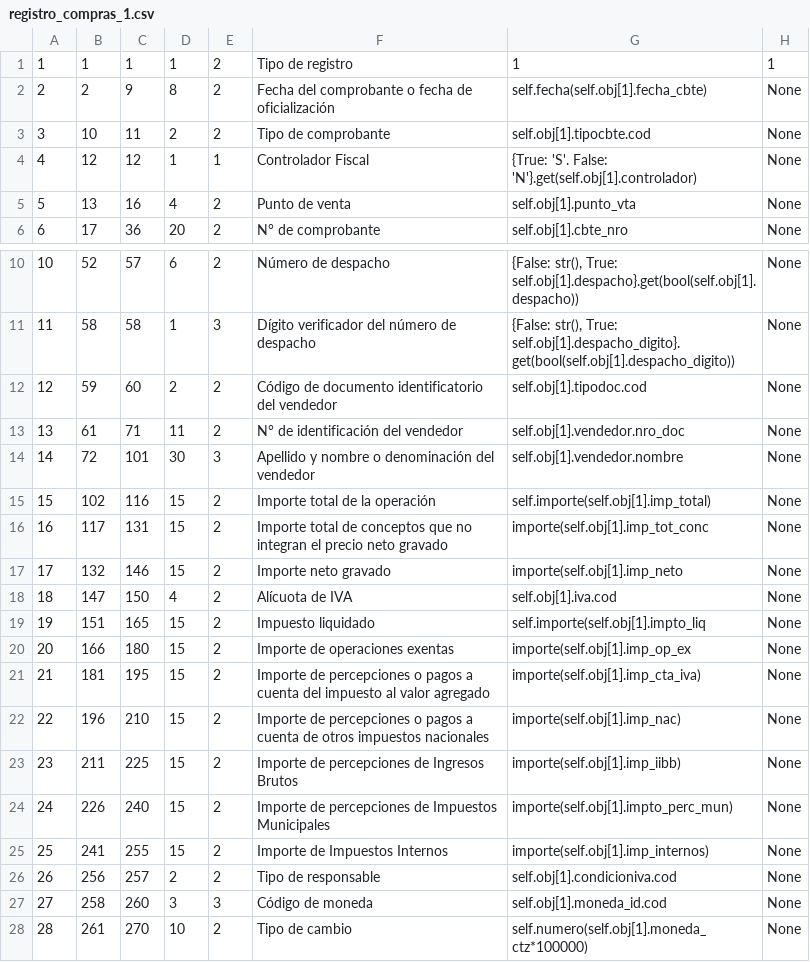
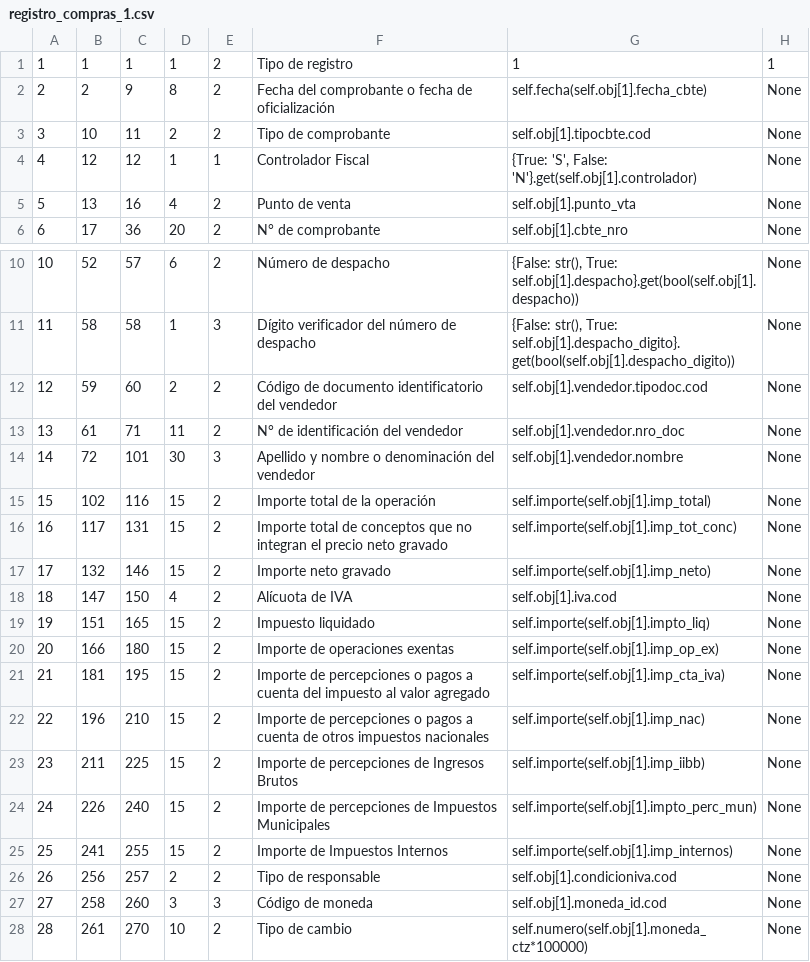
Before and after one commit to AndresVillan/pyafipws.web2py-app, a CSV file: private/registro_compras_1.csv, drawn as a sheet; only a part is shown, gaps mark what is left out.

Commit message:
Agrego formulario de compras. Reparo modelo de duplicados compras tipo 1

```diff
--- a/private/registro_compras_1.csv
+++ b/private/registro_compras_1.csv
@@ -3,3 +3,3 @@
 3,10,11,2,2,"Tipo de comprobante","self.obj[1].tipocbte.cod","None"
-4,12,12,1,1,"Controlador Fiscal","{True: 'S'. False: 'N'}.get(self.obj[1].controlador)","None"
+4,12,12,1,1,"Controlador Fiscal","{True: 'S', False: 'N'}.get(self.obj[1].controlador)","None"
 5,13,16,4,2,"Punto de venta","self.obj[1].punto_vta","None"
@@ -11,3 +11,3 @@
 11,58,58,1,3,"Dígito verificador del número de despacho","{False: str(), True: self.obj[1].despacho_digito}.get(bool(self.obj[1].despacho_digito))","None"
-12,59,60,2,2,"Código de documento identificatorio del vendedor","self.obj[1].tipodoc.cod","None"
+12,59,60,2,2,"Código de documento identificatorio del vendedor","self.obj[1].vendedor.tipodoc.cod","None"
 13,61,71,11,2,"N° de identificación del vendedor","self.obj[1].vendedor.nro_doc","None"
@@ -15,12 +15,12 @@
 15,102,116,15,2,"Importe total de la operación","self.importe(self.obj[1].imp_total)","None"
-16,117,131,15,2,"Importe total de conceptos que no integran el precio neto gravado","importe(self.obj[1].imp_tot_conc","None"
-17,132,146,15,2,"Importe neto gravado","importe(self.obj[1].imp_neto","None"
+16,117,131,15,2,"Importe total de conceptos que no integran el precio neto gravado","self.importe(self.obj[1].imp_tot_conc)","None"
+17,132,146,15,2,"Importe neto gravado","self.importe(self.obj[1].imp_neto)","None"
 18,147,150,4,2,"Alícuota de IVA","self.obj[1].iva.cod","None"
-19,151,165,15,2,"Impuesto liquidado","self.importe(self.obj[1].impto_liq","None"
-20,166,180,15,2,"Importe de operaciones exentas","importe(self.obj[1].imp_op_ex","None"
-21,181,195,15,2,"Importe de percepciones o pagos a cuenta del impuesto al valor agregado","importe(self.obj[1].imp_cta_iva)","None"
-22,196,210,15,2,"Importe de percepciones o pagos a cuenta de otros impuestos nacionales","importe(self.obj[1].imp_nac)","None"
-23,211,225,15,2,"Importe de percepciones de Ingresos Brutos","importe(self.obj[1].imp_iibb)","None"
-24,226,240,15,2,"Importe de percepciones de Impuestos Municipales","importe(self.obj[1].impto_perc_mun)","None"
-25,241,255,15,2,"Importe de Impuestos Internos","importe(self.obj[1].imp_internos)","None"
+19,151,165,15,2,"Impuesto liquidado","self.importe(self.obj[1].impto_liq)","None"
+20,166,180,15,2,"Importe de operaciones exentas","self.importe(self.obj[1].imp_op_ex)","None"
+21,181,195,15,2,"Importe de percepciones o pagos a cuenta del impuesto al valor agregado","self.importe(self.obj[1].imp_cta_iva)","None"
+22,196,210,15,2,"Importe de percepciones o pagos a cuenta de otros impuestos nacionales","self.importe(self.obj[1].imp_nac)","None"
+23,211,225,15,2,"Importe de percepciones de Ingresos Brutos","self.importe(self.obj[1].imp_iibb)","None"
+24,226,240,15,2,"Importe de percepciones de Impuestos Municipales","self.importe(self.obj[1].impto_perc_mun)","None"
+25,241,255,15,2,"Importe de Impuestos Internos","self.importe(self.obj[1].imp_internos)","None"
 26,256,257,2,2,"Tipo de responsable","self.obj[1].condicioniva.cod","None"
```
Also changed, not shown: 9 other files.
